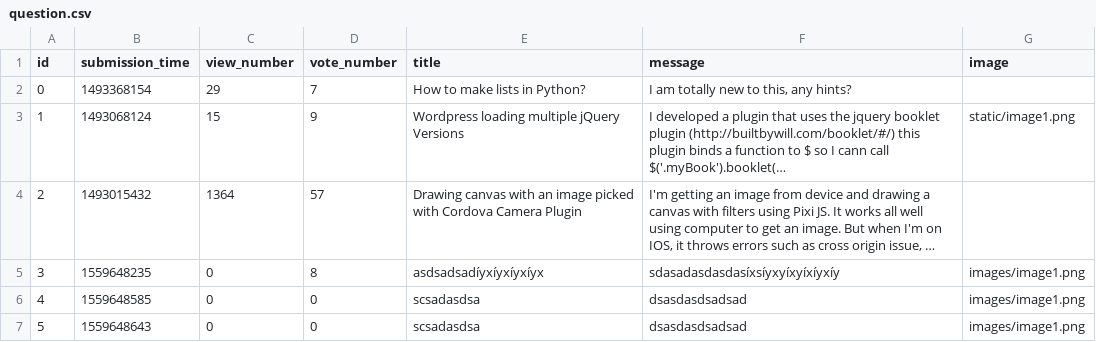
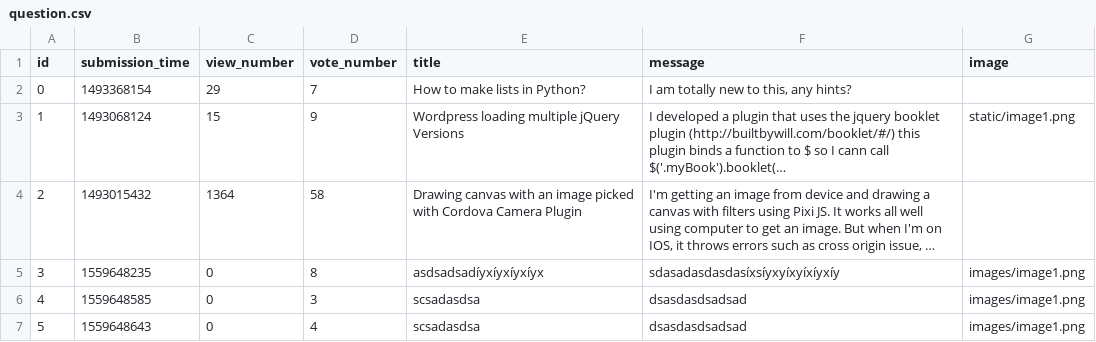
Before and after one commit to gaKoltai/ask-mate-python, a CSV file: sample_data/question.csv, drawn as a sheet; long unchanged cells end in …; the diff names each change by its address in the sheet, - before the commit and + after, or states it on an @@ line.

```diff
--- a/sample_data/question.csv
+++ b/sample_data/question.csv
-D4 (vote_number): 57
+D4 (vote_number): 58
-D6 (vote_number): 0
+D6 (vote_number): 3
-D7 (vote_number): 0
+D7 (vote_number): 4
```
Also changed, not shown: 1 other file.
